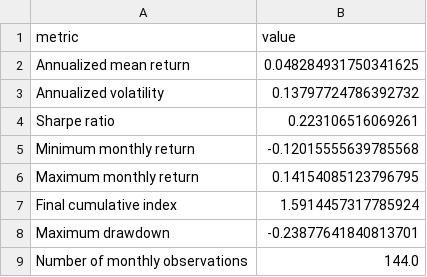
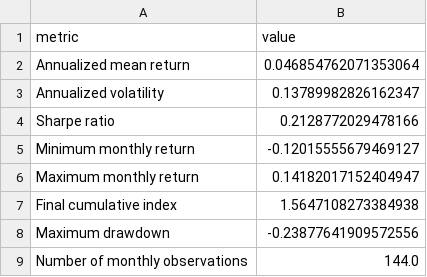
Before and after one commit to BottiAlessandro/SAAM-Project, a CSV file: results/outputs_minvar/minvar_summary_stats.csv, drawn as a sheet.

```diff
--- a/results/outputs_minvar/minvar_summary_stats.csv
+++ b/results/outputs_minvar/minvar_summary_stats.csv
@@ -1,9 +1,9 @@
 metric,value
-Annualized mean return,0.048284931750341625
-Annualized volatility,0.13797724786392732
-Sharpe ratio,0.223106516069261
-Minimum monthly return,-0.12015555639785568
-Maximum monthly return,0.14154085123796795
-Final cumulative index,1.5914457317785924
-Maximum drawdown,-0.23877641840813701
+Annualized mean return,0.046854762071353064
+Annualized volatility,0.13789982826162347
+Sharpe ratio,0.2128772029478166
+Minimum monthly return,-0.12015555679469127
+Maximum monthly return,0.14182017152404947
+Final cumulative index,1.5647108273384938
+Maximum drawdown,-0.23877641909572556
 Number of monthly observations,144.0
```
Also changed, not shown: results/outputs_minvar/minvar_template_ready.csv, results/outputs_minvar/minvar_weights_by_year_long.csv, 10 other files.
